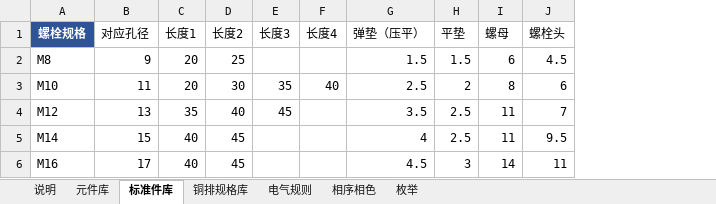
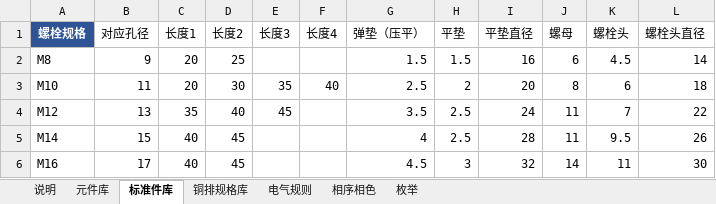
Before and after one commit to Tleide/solidworks-busbar-automation, an Excel workbook: 数据层.xlsx, sheet 标准件库, drawn as a sheet; values as stored, in another font and other column widths than the file's, no borders; the diff names each change by its address in the sheet, - before the commit and + after, or states it on an @@ line.

```diff
--- a/数据层.xlsx (sheet 标准件库)
+++ b/数据层.xlsx (sheet 标准件库)
+column I (平垫直径), rows 2-6: 16 | 20 | 24 | 28 | 32
+column L (螺栓头直径), rows 2-6: 14 | 18 | 22 | 26 | 30
```
Also changed, not shown: 18 other files.
